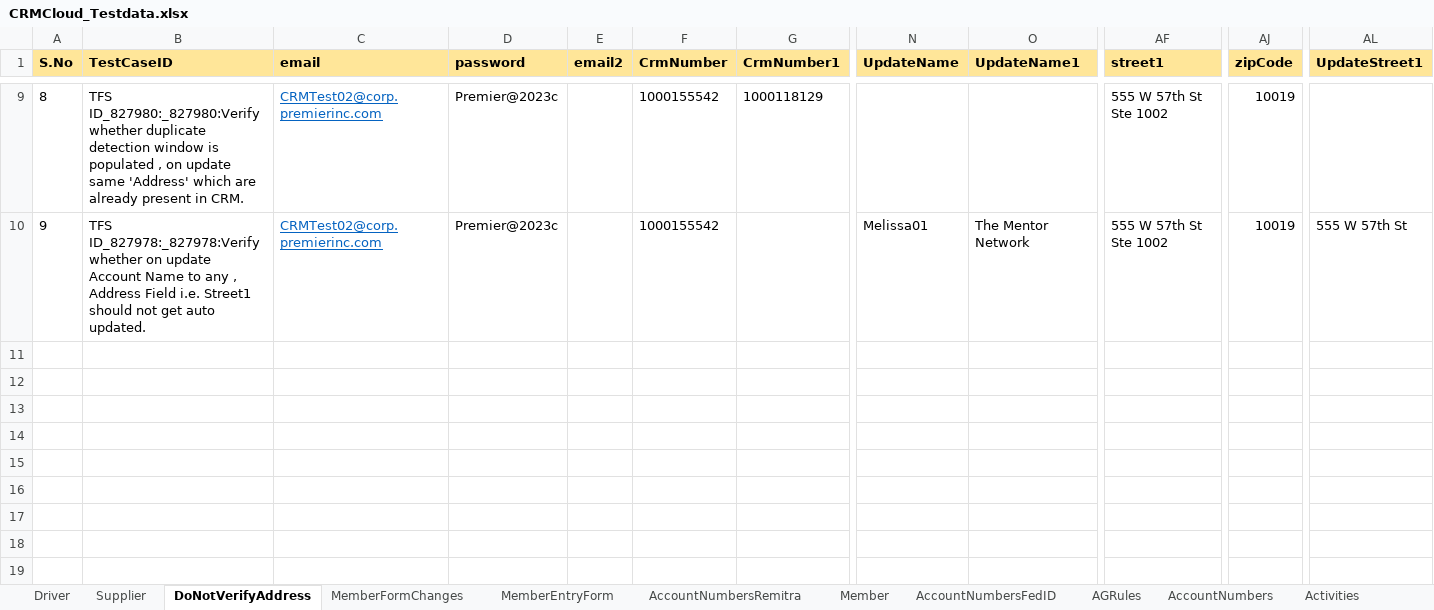
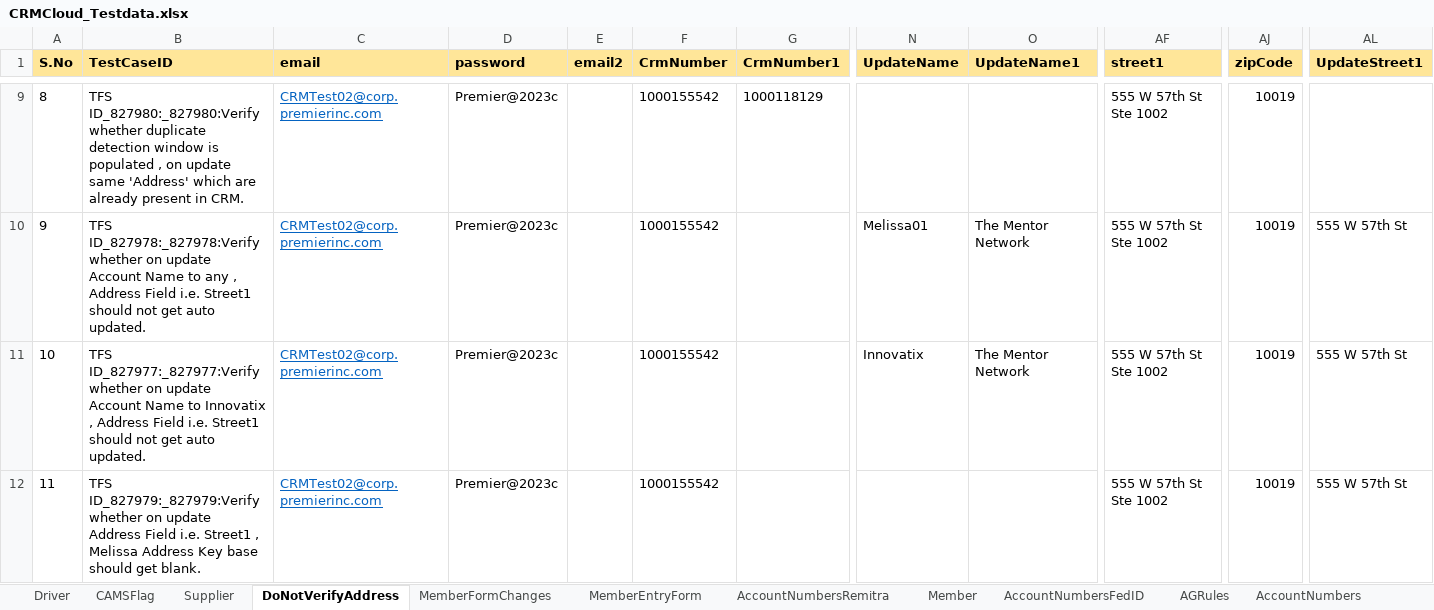
Before and after one commit to FaridhahN/Dynamics_CRM_Cloud_2023_Wave1, an Excel workbook: data/CRMCloud_Testdata.xlsx, sheet DoNotVerifyAddress, drawn as a sheet; only a part is shown, gaps mark what is left out; values as stored, in another font and other column widths than the file's, no borders; rows hold the shown columns only; the diff names each change by its address in the sheet, - before the commit and + after, or states it on an @@ line.

```diff
--- a/data/CRMCloud_Testdata.xlsx (sheet DoNotVerifyAddress)
+++ b/data/CRMCloud_Testdata.xlsx (sheet DoNotVerifyAddress)
+row 11: 10 | TFS ID_827977:_827977:Verify whether on update Account Name to Innovatix , Address Field i.e. Street1 should not get auto updated. | CRMTest02@corp.premierinc.com | Premier@2023c |  | 1000155542 |  | Innovatix | The Mentor Network | 555 W 57th St Ste 1002 | 10019 | 555 W 57th St
+row 12: 11 | TFS ID_827979:_827979:Verify whether on update Address Field i.e. Street1 , Melissa Address Key base should get blank. | CRMTest02@corp.premierinc.com | Premier@2023c |  | 1000155542 |  |  |  | 555 W 57th St Ste 1002 | 10019 | 555 W 57th St
```
Also changed, not shown: sheet Driver, sheet CAMSFlag, other sheet tabs, 4 other files.
